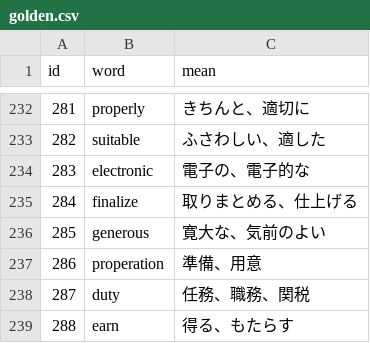
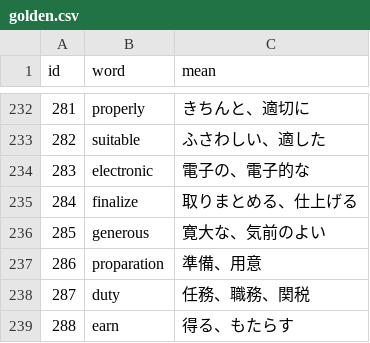
Before and after one commit to AZUMArin/practice, a CSV file: golden.csv, drawn as a sheet; only a part is shown, gaps mark what is left out.

Commit message:
Update golden.csv

```diff
--- a/golden.csv
+++ b/golden.csv
@@ -236,3 +236,3 @@ id,word,mean
 285,generous,寛大な、気前のよい
-286,properation,準備、用意
+286,proparation,準備、用意
 287,duty,任務、職務、関税
```
